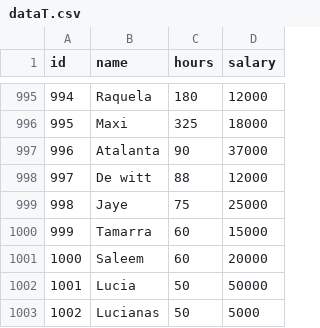
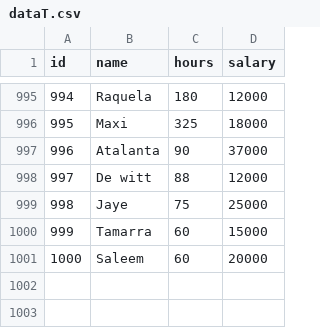
Before and after one commit to Luli4/tp_laboratorio_1, a CSV file: TP3_laboratorio1/dataT.csv, drawn as a sheet; only a part is shown, gaps mark what is left out; the diff names each change by its address in the sheet, - before the commit and + after, or states it on an @@ line.

```diff
--- a/TP3_laboratorio1/dataT.csv
+++ b/TP3_laboratorio1/dataT.csv
-row 1002: 1001 | Lucia | 50 | 50000
-row 1003: 1002 | Lucianas | 50 | 5000
```
Also changed, not shown: 14 other files.
